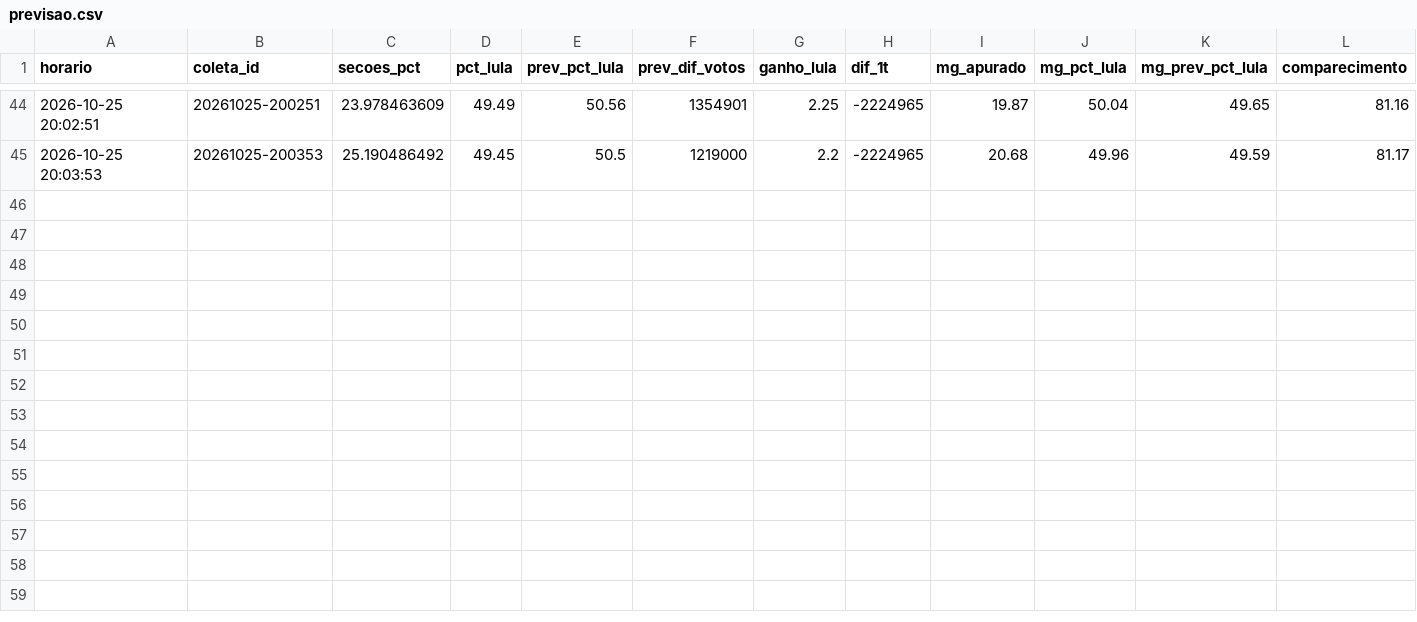
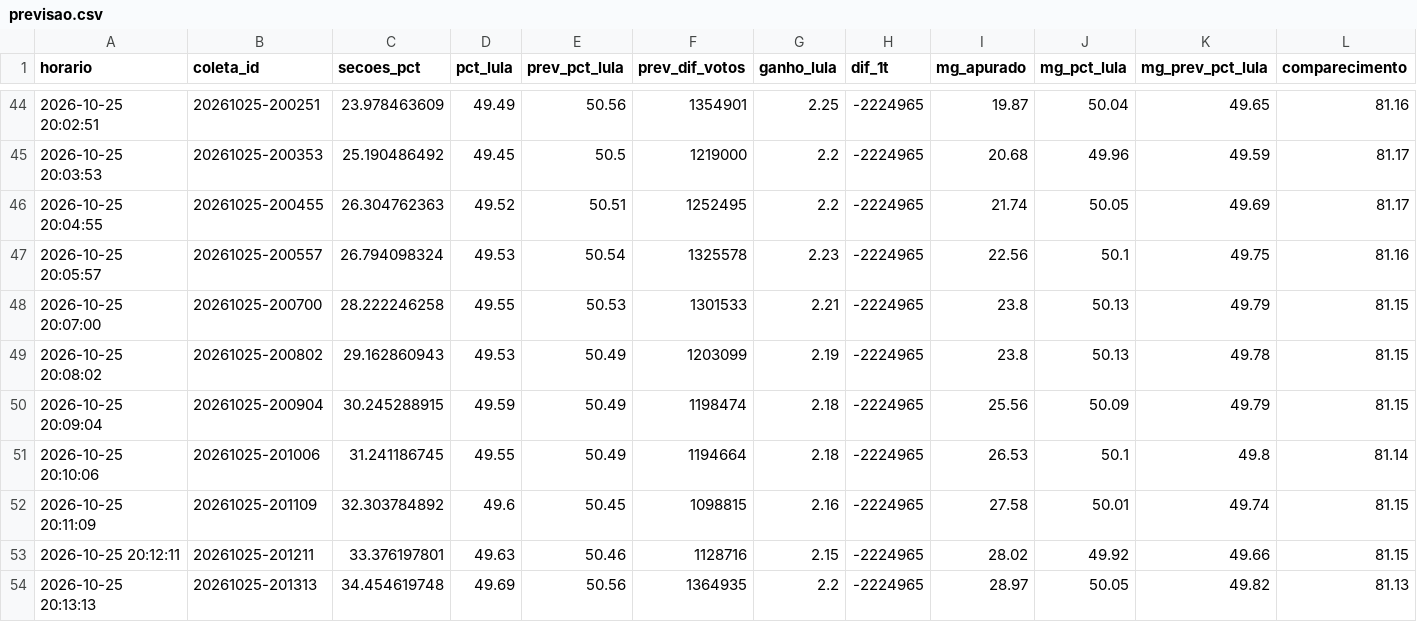
Before and after one commit to arrualuiz/noite-da-apuracao-2, a CSV file: dados/previsao.csv, drawn as a sheet; only a part is shown, gaps mark what is left out; rows hold the shown columns only; the diff names each change by its address in the sheet, - before the commit and + after, or states it on an @@ line.

Commit message:
Palpite das 20h14: Lula 51,2% e abstenção igual à de 2022

```diff
--- a/dados/previsao.csv
+++ b/dados/previsao.csv
+row 46: 2026-10-25 20:04:55 | 20261025-200455 | 26.304762363 | 49.52 | 50.51 | 1252495 | 2.2 | -2224965 | 21.74 | 50.05 | 49.69 | 81.17
+row 47: 2026-10-25 20:05:57 | 20261025-200557 | 26.794098324 | 49.53 | 50.54 | 1325578 | 2.23 | -2224965 | 22.56 | 50.1 | 49.75 | 81.16
+row 48: 2026-10-25 20:07:00 | 20261025-200700 | 28.222246258 | 49.55 | 50.53 | 1301533 | 2.21 | -2224965 | 23.8 | 50.13 | 49.79 | 81.15
+row 49: 2026-10-25 20:08:02 | 20261025-200802 | 29.162860943 | 49.53 | 50.49 | 1203099 | 2.19 | -2224965 | 23.8 | 50.13 | 49.78 | 81.15
+row 50: 2026-10-25 20:09:04 | 20261025-200904 | 30.245288915 | 49.59 | 50.49 | 1198474 | 2.18 | -2224965 | 25.56 | 50.09 | 49.79 | 81.15
+row 51: 2026-10-25 20:10:06 | 20261025-201006 | 31.241186745 | 49.55 | 50.49 | 1194664 | 2.18 | -2224965 | 26.53 | 50.1 | 49.8 | 81.14
+row 52: 2026-10-25 20:11:09 | 20261025-201109 | 32.303784892 | 49.6 | 50.45 | 1098815 | 2.16 | -2224965 | 27.58 | 50.01 | 49.74 | 81.15
+row 53: 2026-10-25 20:12:11 | 20261025-201211 | 33.376197801 | 49.63 | 50.46 | 1128716 | 2.15 | -2224965 | 28.02 | 49.92 | 49.66 | 81.15
+row 54: 2026-10-25 20:13:13 | 20261025-201313 | 34.454619748 | 49.69 | 50.56 | 1364935 | 2.2 | -2224965 | 28.97 | 50.05 | 49.82 | 81.13
```
Also changed, not shown: dados/export/coletas.csv, dados/export/nacional.csv, 11 other files.
